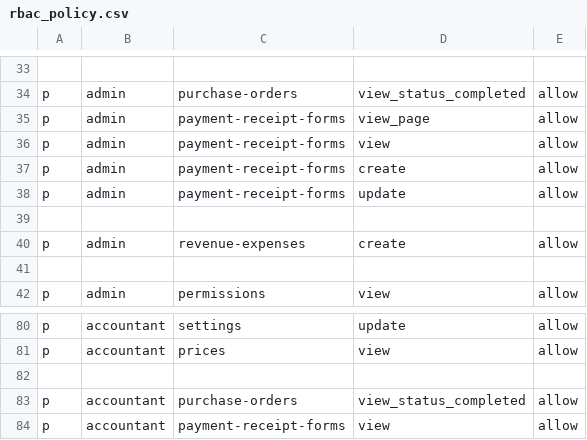
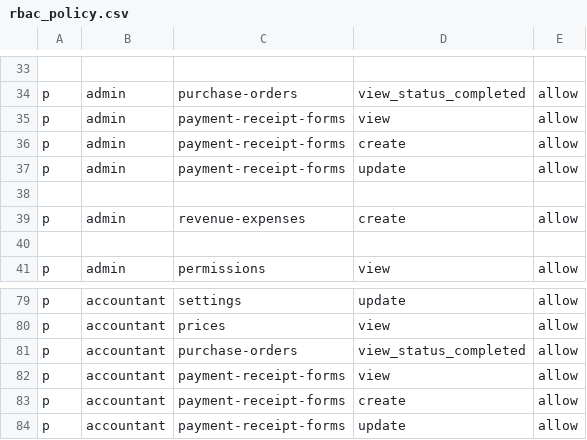
Before and after one commit to nguyen0096/cim-backend, a CSV file: rbac_policy.csv, drawn as a sheet; only a part is shown, gaps mark what is left out; the shorter side is filled out with more unchanged rows; the diff names each change by its address in the sheet, - before the commit and + after, or states it on an @@ line.

Commit message:
minor fix

```diff
--- a/rbac_policy.csv
+++ b/rbac_policy.csv
-row 35: p | admin | payment-receipt-forms | view_page | allow
-row 82: (empty)
```
